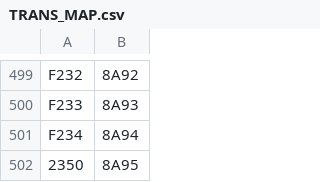
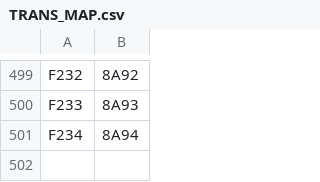
Before and after one commit to nobuakiy/gaiji, a CSV file: TRANS_MAP.csv, drawn as a sheet; only a part is shown, gaps mark what is left out; the diff names each change by its address in the sheet, - before the commit and + after, or states it on an @@ line.

```diff
--- a/TRANS_MAP.csv
+++ b/TRANS_MAP.csv
-row 502: 2350 | 8A95
```
Also changed, not shown: 13 other files.
